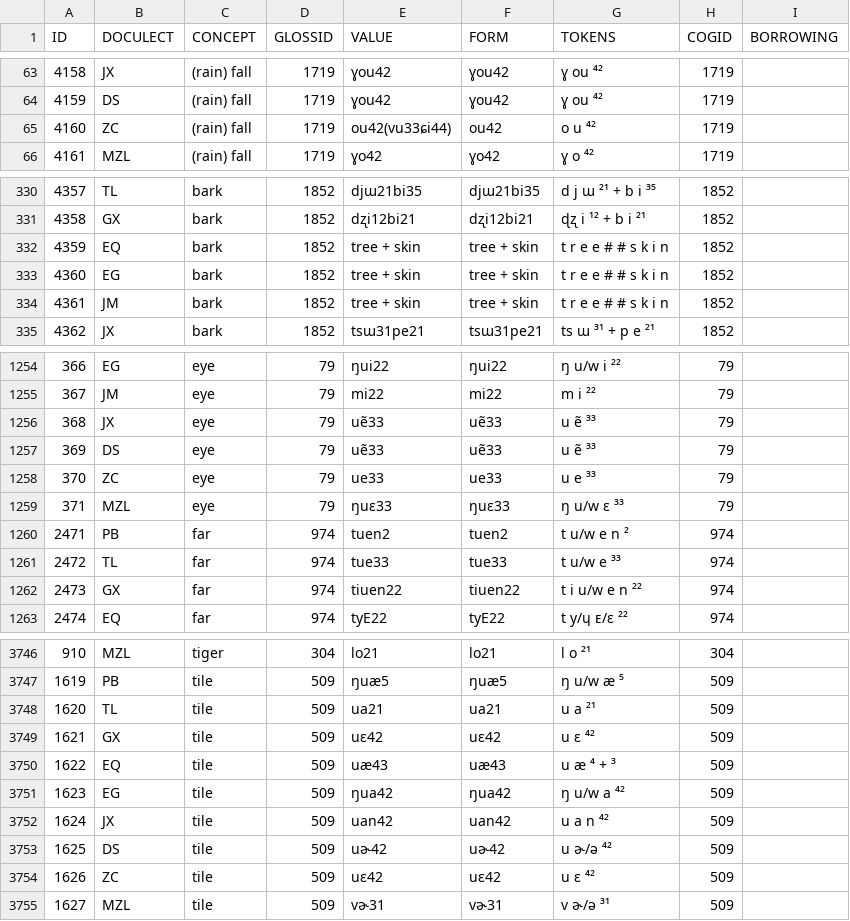
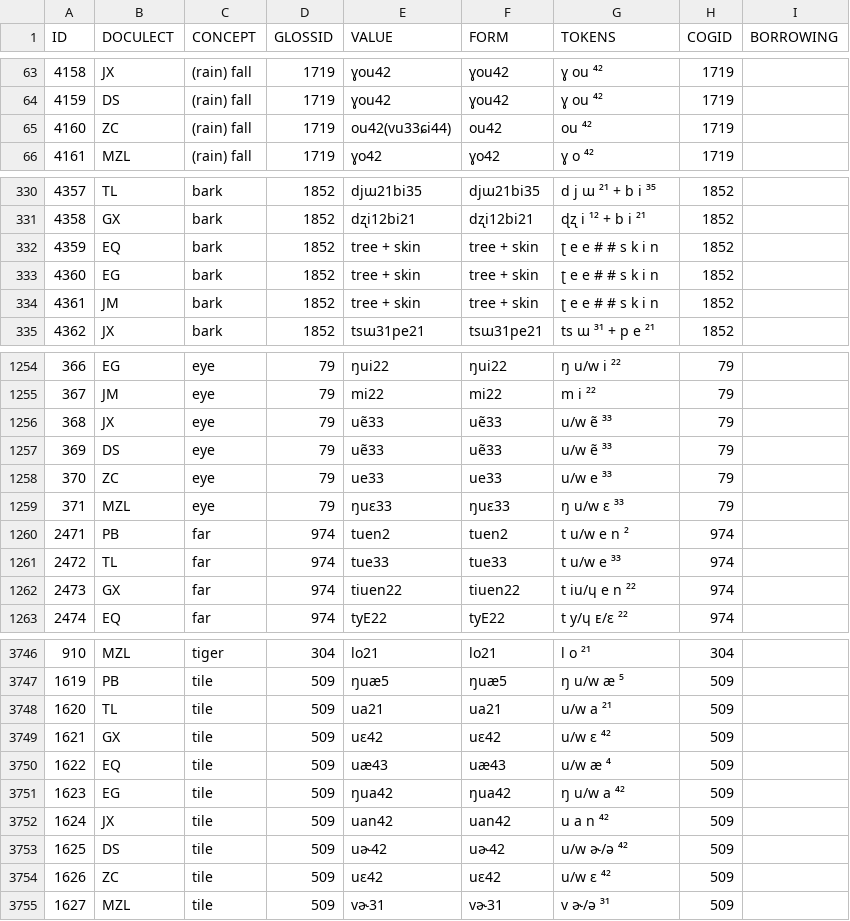
Before and after one commit to lexibank/wangbai, a TSV file: raw/wang-wordlist.tsv, drawn as a sheet; only a part is shown, gaps mark what is left out; the diff covers the shown part only.

```diff
--- a/raw/wang-wordlist.tsv
+++ b/raw/wang-wordlist.tsv
@@ -64,3 +64,3 @@ ID	DOCULECT	CONCEPT	GLOSSID	VALUE	FORM	TOKENS	COGID	BORROWING
 4159	DS	(rain) fall	1719	ɣou42	ɣou42	ɣ ou ⁴²	1719	
-4160	ZC	(rain) fall	1719	ou42(vu33ɕi44)	ou42	o u ⁴²	1719	
+4160	ZC	(rain) fall	1719	ou42(vu33ɕi44)	ou42	ou ⁴²	1719	
 4161	MZL	(rain) fall	1719	ɣo42	ɣo42	ɣ o ⁴²	1719	
@@ -331,5 +331,5 @@ ID	DOCULECT	CONCEPT	GLOSSID	VALUE	FORM	TOKENS	COGID	BORROWING
 4358	GX	bark	1852	dʐi12bi21	dʐi12bi21	ɖʐ i ¹² + b i ²¹	1852	
-4359	EQ	bark	1852	tree + skin	tree + skin	t r e e #  # s k i n	1852	
-4360	EG	bark	1852	tree + skin	tree + skin	t r e e #  # s k i n	1852	
-4361	JM	bark	1852	tree + skin	tree + skin	t r e e #  # s k i n	1852	
+4359	EQ	bark	1852	tree + skin	tree + skin	ʈ e e #  # s k i n	1852	
+4360	EG	bark	1852	tree + skin	tree + skin	ʈ e e #  # s k i n	1852	
+4361	JM	bark	1852	tree + skin	tree + skin	ʈ e e #  # s k i n	1852	
 4362	JX	bark	1852	tsɯ31pe21	tsɯ31pe21	ts ɯ ³¹ + p e ²¹	1852	
@@ -1255,5 +1255,5 @@ ID	DOCULECT	CONCEPT	GLOSSID	VALUE	FORM	TOKENS	COGID	BORROWING
 367	JM	eye	79	mi22	mi22	m i ²²	79	
-368	JX	eye	79	uẽ33	uẽ33	u ẽ ³³	79	
-369	DS	eye	79	uẽ33	uẽ33	u ẽ ³³	79	
-370	ZC	eye	79	ue33	ue33	u e ³³	79	
+368	JX	eye	79	uẽ33	uẽ33	u/w ẽ ³³	79	
+369	DS	eye	79	uẽ33	uẽ33	u/w ẽ ³³	79	
+370	ZC	eye	79	ue33	ue33	u/w e ³³	79	
 371	MZL	eye	79	ŋuɛ33	ŋuɛ33	ŋ u/w ɛ ³³	79	
@@ -1261,3 +1261,3 @@ ID	DOCULECT	CONCEPT	GLOSSID	VALUE	FORM	TOKENS	COGID	BORROWING
 2472	TL	far	974	tue33	tue33	t u/w e ³³	974	
-2473	GX	far	974	tiuen22	tiuen22	t i u/w e n ²²	974	
+2473	GX	far	974	tiuen22	tiuen22	t iu/ɥ e n ²²	974	
 2474	EQ	far	974	tyE22	tyE22	t y/ɥ ᴇ/ɛ ²²	974	
@@ -3747,9 +3747,9 @@ ID	DOCULECT	CONCEPT	GLOSSID	VALUE	FORM	TOKENS	COGID	BORROWING
 1619	PB	tile	509	ŋuæ5	ŋuæ5	ŋ u/w æ ⁵	509	
-1620	TL	tile	509	ua21	ua21	u a ²¹	509	
-1621	GX	tile	509	uɛ42	uɛ42	u ɛ ⁴²	509	
-1622	EQ	tile	509	uæ43	uæ43	u æ ⁴ + ³	509	
+1620	TL	tile	509	ua21	ua21	u/w a ²¹	509	
+1621	GX	tile	509	uɛ42	uɛ42	u/w ɛ ⁴²	509	
+1622	EQ	tile	509	uæ43	uæ43	u/w æ ⁴	509	
 1623	EG	tile	509	ŋua42	ŋua42	ŋ u/w a ⁴²	509	
 1624	JX	tile	509	uan42	uan42	u a n ⁴²	509	
-1625	DS	tile	509	uɚ42	uɚ42	u ɚ/ə ⁴²	509	
-1626	ZC	tile	509	uɛ42	uɛ42	u ɛ ⁴²	509	
+1625	DS	tile	509	uɚ42	uɚ42	u/w ɚ/ə ⁴²	509	
+1626	ZC	tile	509	uɛ42	uɛ42	u/w ɛ ⁴²	509	
 1627	MZL	tile	509	vɚ31	vɚ31	v ɚ/ə ³¹	509	
```
Also changed, not shown: 152 edited cells elsewhere in this file, cldf/forms.csv, cldf/parameters.csv, 10 other files.
